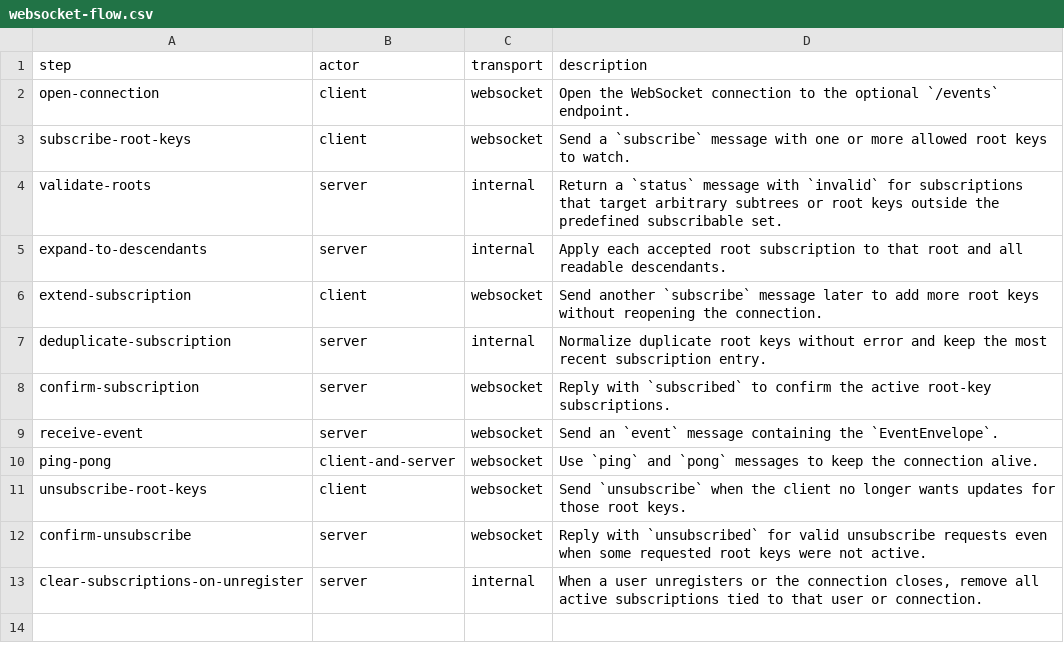
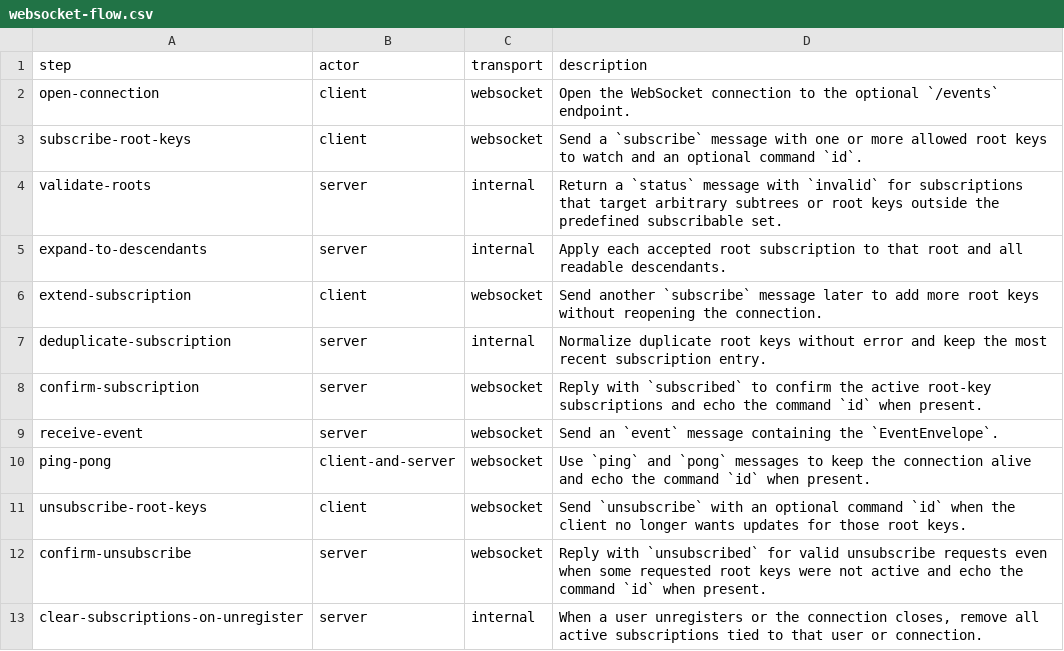
Before and after one commit to flarebyte/chatty_ratatoskr, a CSV file: doc/design-meta/examples/websocket-flow.csv, drawn as a sheet.

```diff
--- a/doc/design-meta/examples/websocket-flow.csv
+++ b/doc/design-meta/examples/websocket-flow.csv
@@ -2,3 +2,3 @@ step,actor,transport,description
 open-connection,client,websocket,Open the WebSocket connection to the optional `/events` endpoint.
-subscribe-root-keys,client,websocket,Send a `subscribe` message with one or more allowed root keys to watch.
+subscribe-root-keys,client,websocket,Send a `subscribe` message with one or more allowed root keys to watch and an optional command `id`.
 validate-roots,server,internal,Return a `status` message with `invalid` for subscriptions that target arbitrary subtrees or root keys outside the predefined subscribable set.
@@ -7,7 +7,7 @@ extend-subscription,client,websocket,Send another `subscribe` message later to a
 deduplicate-subscription,server,internal,"Normalize duplicate root keys without error and keep the most recent subscription entry."
-confirm-subscription,server,websocket,Reply with `subscribed` to confirm the active root-key subscriptions.
+confirm-subscription,server,websocket,Reply with `subscribed` to confirm the active root-key subscriptions and echo the command `id` when present.
 receive-event,server,websocket,Send an `event` message containing the `EventEnvelope`.
-ping-pong,client-and-server,websocket,Use `ping` and `pong` messages to keep the connection alive.
-unsubscribe-root-keys,client,websocket,Send `unsubscribe` when the client no longer wants updates for those root keys.
-confirm-unsubscribe,server,websocket,Reply with `unsubscribed` for valid unsubscribe requests even when some requested root keys were not active.
+ping-pong,client-and-server,websocket,Use `ping` and `pong` messages to keep the connection alive and echo the command `id` when present.
+unsubscribe-root-keys,client,websocket,Send `unsubscribe` with an optional command `id` when the client no longer wants updates for those root keys.
+confirm-unsubscribe,server,websocket,Reply with `unsubscribed` for valid unsubscribe requests even when some requested root keys were not active and echo the command `id` when present.
 clear-subscriptions-on-unregister,server,internal,"When a user unregisters or the connection closes, remove all active subscriptions tied to that user or connection."
```
Also changed, not shown: doc/design-meta/examples/websocket-rules.csv, 5 other files.
